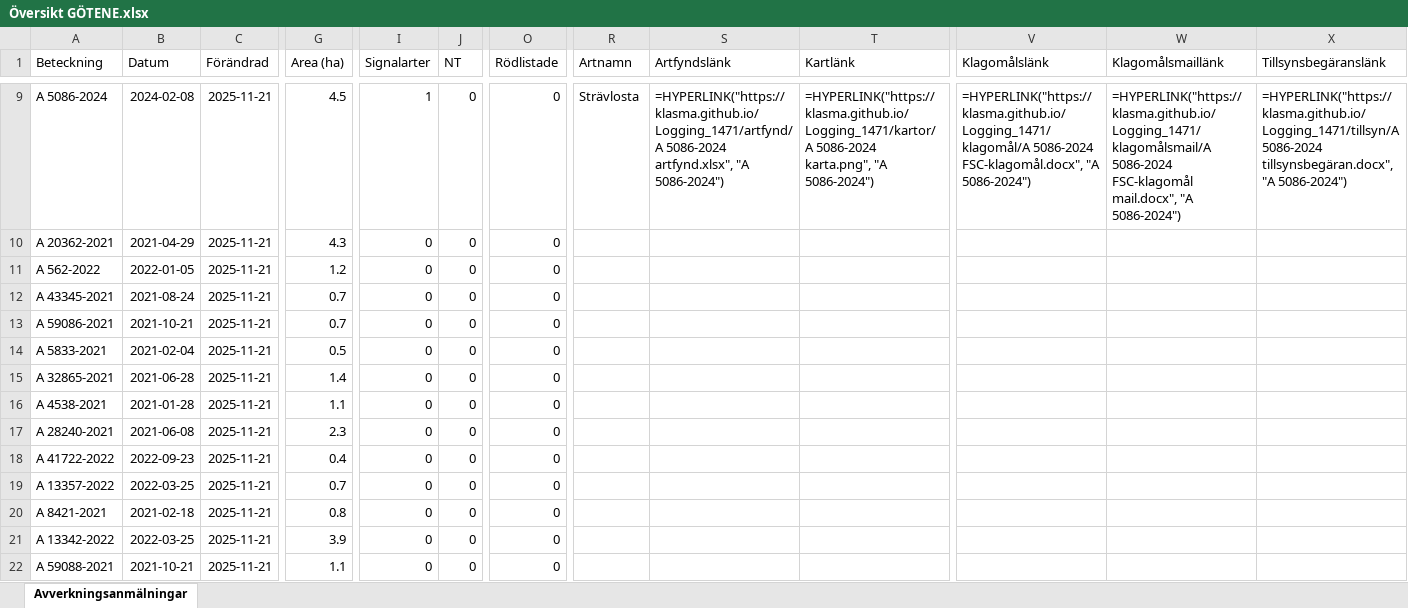
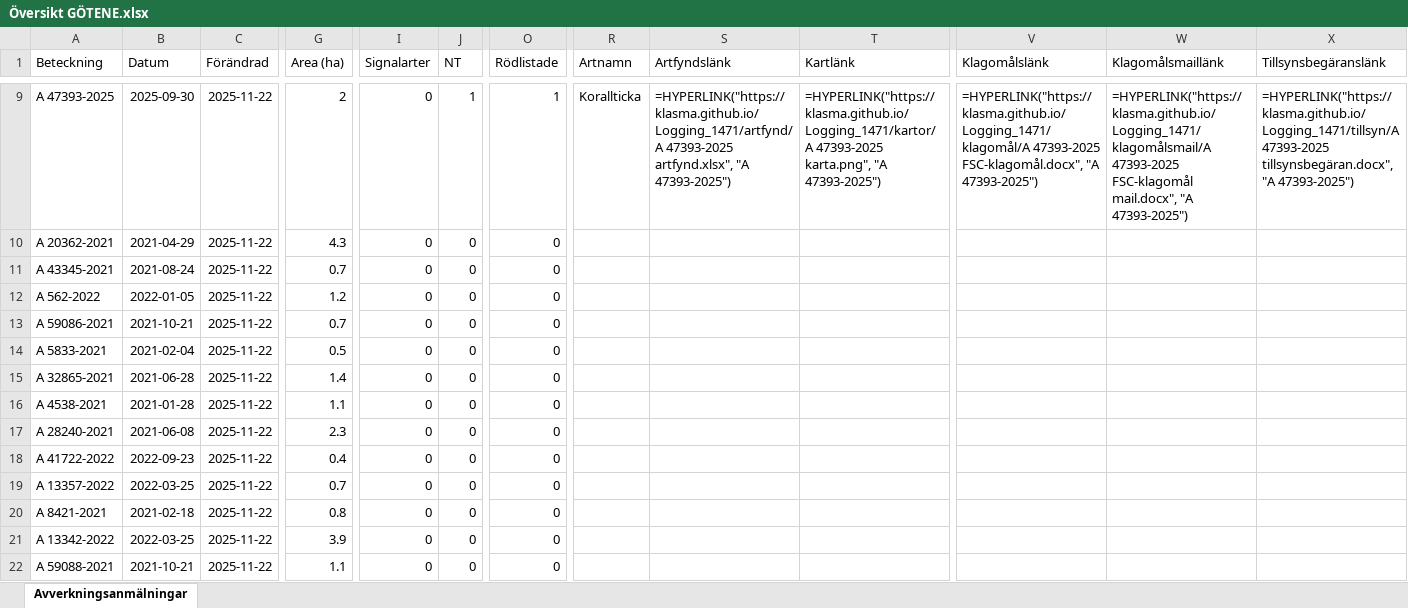
Before and after one commit to klasma/Logging_1471, an Excel workbook: Översikt GÖTENE.xlsx, sheet Avverkningsanmälningar, drawn as a sheet; only a part is shown, gaps mark what is left out; values as stored, in another font and other column widths than the file's, no borders; formulas without a stored value are shown as written; the diff covers the shown part only; the diff names each change by its address in the sheet, - before the commit and + after, or states it on an @@ line.

```diff
--- a/Översikt GÖTENE.xlsx (sheet Avverkningsanmälningar)
+++ b/Översikt GÖTENE.xlsx (sheet Avverkningsanmälningar)
-A9 (Beteckning): A 5086-2024
+A9 (Beteckning): A 47393-2025
-B9 (Datum): 2024-02-08
+B9 (Datum): 2025-09-30
-C9:C22 (Förändrad): 2025-11-21
+C9:C22 (Förändrad): 2025-11-22
-G9 (Area (ha)): 4.5
+G9 (Area (ha)): 2
-I9 (Signalarter): 1
+I9 (Signalarter): 0
-J9 (NT): 0
+J9 (NT): 1
-O9 (Rödlistade): 0
+O9 (Rödlistade): 1
-R9 (Artnamn): Strävlosta
+R9 (Artnamn): Korallticka
-S9 (Artfyndslänk): =HYPERLINK("https://klasma.github.io/Logging_1471/artfynd/A 5086-2024 artfynd.xlsx", "A 5086-2024")
+S9 (Artfyndslänk): =HYPERLINK("https://klasma.github.io/Logging_1471/artfynd/A 47393-2025 artfynd.xlsx", "A 47393-2025")
-T9 (Kartlänk): =HYPERLINK("https://klasma.github.io/Logging_1471/kartor/A 5086-2024 karta.png", "A 5086-2024")
+T9 (Kartlänk): =HYPERLINK("https://klasma.github.io/Logging_1471/kartor/A 47393-2025 karta.png", "A 47393-2025")
-V9 (Klagomålslänk): =HYPERLINK("https://klasma.github.io/Logging_1471/klagomål/A 5086-2024 FSC-klagomål.docx", "A 5086-2024")
+V9 (Klagomålslänk): =HYPERLINK("https://klasma.github.io/Logging_1471/klagomål/A 47393-2025 FSC-klagomål.docx", "A 47393-2025")
-W9 (Klagomålsmaillänk): =HYPERLINK("https://klasma.github.io/Logging_1471/klagomålsmail/A 5086-2024 FSC-klagomål mail.docx", "A 5086-2024")
+W9 (Klagomålsmaillänk): =HYPERLINK("https://klasma.github.io/Logging_1471/klagomålsmail/A 47393-2025 FSC-klagomål mail.docx", "A 47393-2025")
-X9 (Tillsynsbegäranslänk): =HYPERLINK("https://klasma.github.io/Logging_1471/tillsyn/A 5086-2024 tillsynsbegäran.docx", "A 5086-2024")
+X9 (Tillsynsbegäranslänk): =HYPERLINK("https://klasma.github.io/Logging_1471/tillsyn/A 47393-2025 tillsynsbegäran.docx", "A 47393-2025")
-A11 (Beteckning): A 562-2022
+A11 (Beteckning): A 43345-2021
-B11 (Datum): 2022-01-05
+B11 (Datum): 2021-08-24
-G11 (Area (ha)): 1.2
+G11 (Area (ha)): 0.7
-A12 (Beteckning): A 43345-2021
+A12 (Beteckning): A 562-2022
-B12 (Datum): 2021-08-24
+B12 (Datum): 2022-01-05
-G12 (Area (ha)): 0.7
+G12 (Area (ha)): 1.2
```
Also changed, not shown: 775 edited cells elsewhere in this sheet, artfynd/A 12658-2023 artfynd.xlsx, artfynd/A 12865-2022 artfynd.xlsx, 41 other files.
